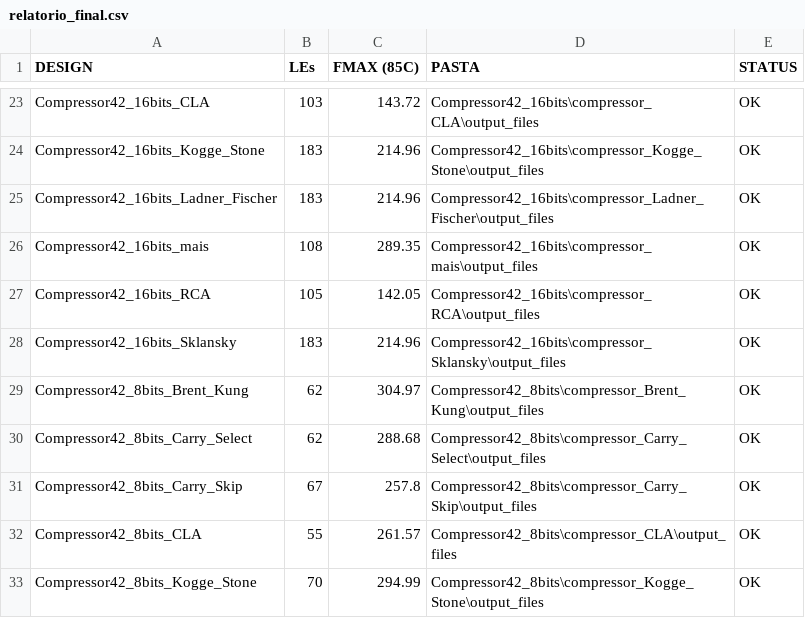
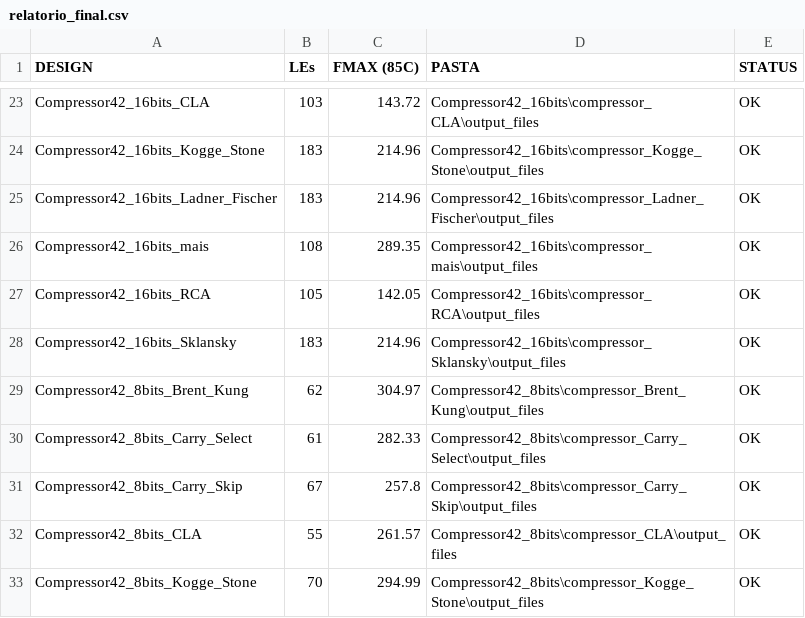
Before and after one commit to thallesmcs/automatic-report-vhdl-Total-LE-and-Fmax-compressor-sum, a CSV file: relatorio_final.csv, drawn as a sheet; only a part is shown, gaps mark what is left out.

```diff
--- a/relatorio_final.csv
+++ b/relatorio_final.csv
@@ -29,3 +29,3 @@ Compressor42_16bits_Sklansky,183,214.96,Compressor42_16bits\compressor_Sklansky\
 Compressor42_8bits_Brent_Kung,62,304.97,Compressor42_8bits\compressor_Brent_Kung\output_files,OK
-Compressor42_8bits_Carry_Select,62,288.68,Compressor42_8bits\compressor_Carry_Select\output_files,OK
+Compressor42_8bits_Carry_Select,61,282.33,Compressor42_8bits\compressor_Carry_Select\output_files,OK
 Compressor42_8bits_Carry_Skip,67,257.8,Compressor42_8bits\compressor_Carry_Skip\output_files,OK
```
Also changed, not shown: 55 other files.
